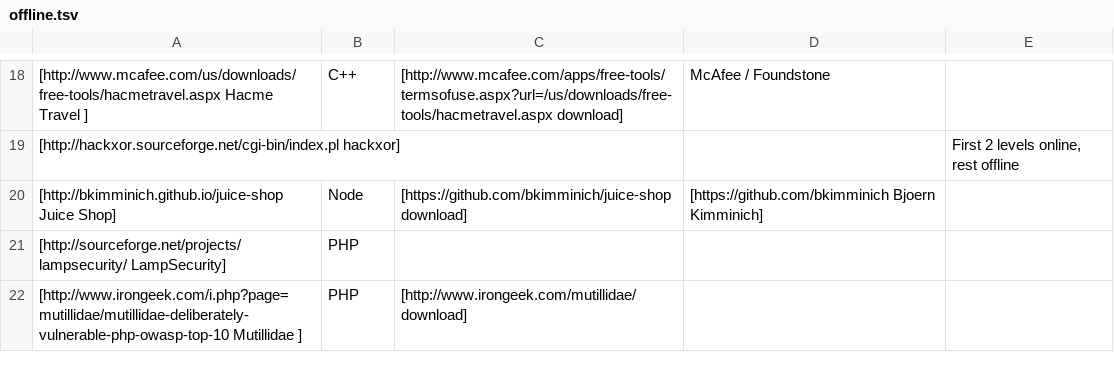
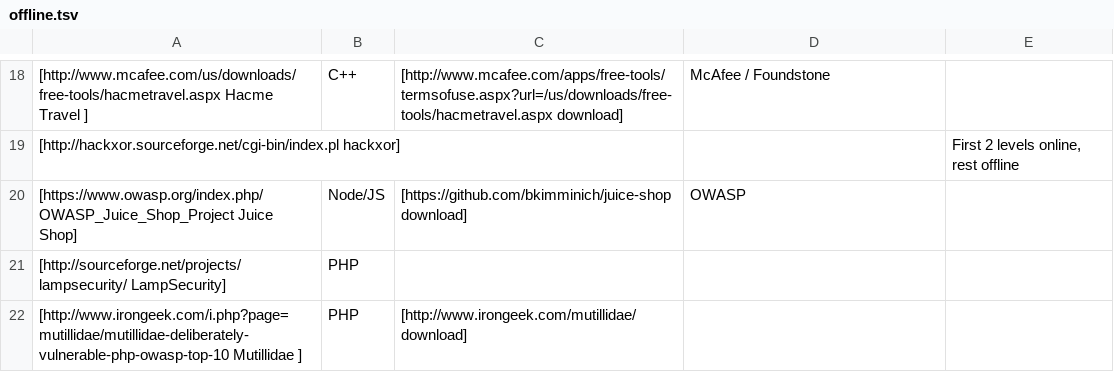
Before and after one commit to OWASP/OWASP-VWAD, a TSV file: src/offline.tsv, drawn as a sheet; only a part is shown, gaps mark what is left out; removed rows and columns are numbered as before the commit, all else as after; the diff names each change by its address in the sheet, - before the commit and + after, or states it on an @@ line.

Commit message:
Update OWASP Juice Shop - use official project url - refer to OWASP as author

```diff
--- a/src/offline.tsv
+++ b/src/offline.tsv
-row 20: [http://bkimminich.github.io/juice-shop Juice Shop] | Node | [https://github.com/bkimminich/juice-shop download] | [https://github.com/bkimminich Bjoern Kimminich]
+row 20: [https://www.owasp.org/index.php/OWASP_Juice_Shop_Project Juice Shop] | Node/JS | [https://github.com/bkimminich/juice-shop download] | OWASP
```
